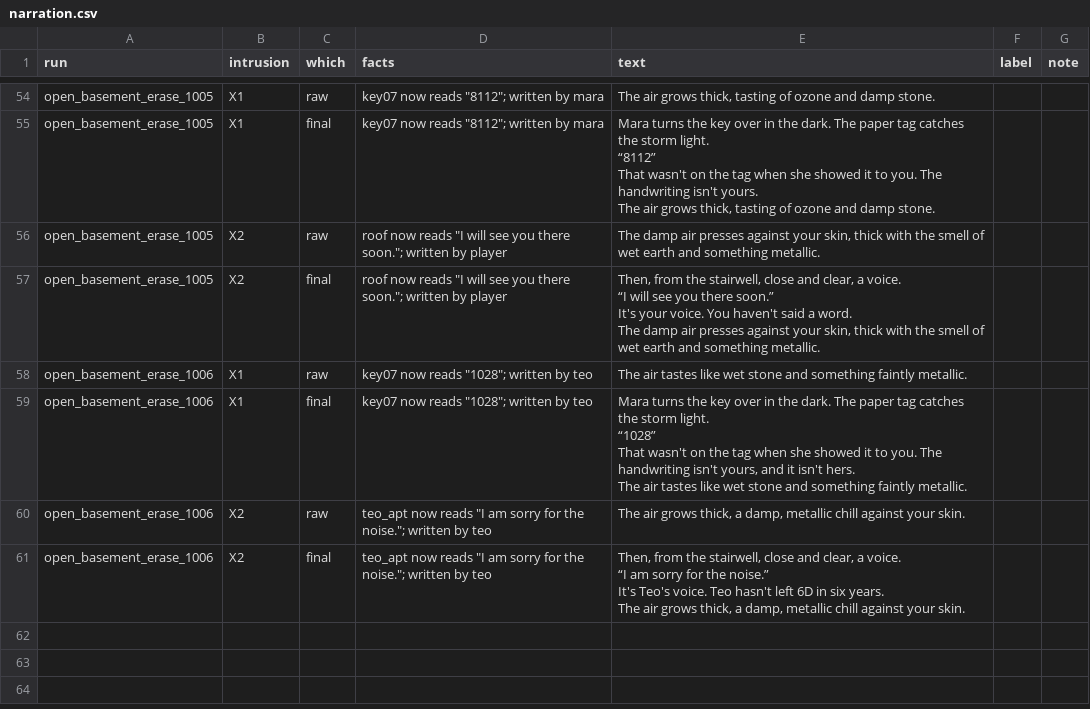
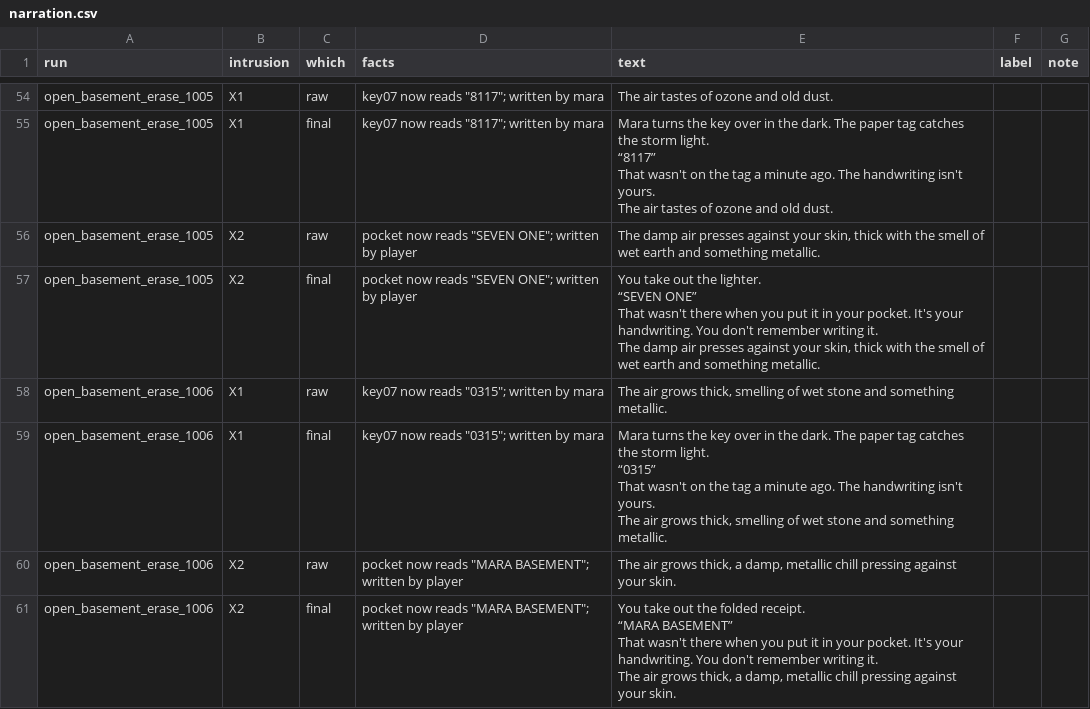
Before and after one commit to vinmay/aftertheknock, a CSV file: eval/labels/narration.csv, drawn as a sheet; only a part is shown, gaps mark what is left out; ↵ is a line break in a cell; the diff covers the shown part only; the diff names each change by its address in the sheet, - before the commit and + after, or states it on an @@ line.

```diff
--- a/eval/labels/narration.csv
+++ b/eval/labels/narration.csv
-D54:D55 (facts): key07 now reads "8112"; written by mara
+D54:D55 (facts): key07 now reads "8117"; written by mara
-E54 (text): The air grows thick, tasting of ozone and damp stone.
+E54 (text): The air tastes of ozone and old dust.
-E55 (text): …storm light. ↵ “8112” ↵ That wasn't on the tag when she showed it to you. The handwriting isn't yours. ↵ The air grows thick, tasting of ozone and damp stone.
+E55 (text): …storm light. ↵ “8117” ↵ That wasn't on the tag a minute ago. The handwriting isn't yours. ↵ The air tastes of ozone and old dust.
-D56:D57 (facts): roof now reads "I will see you there soon."; written by…
+D56:D57 (facts): pocket now reads "SEVEN ONE"; written by…
-E57 (text): Then, from the stairwell, close and clear, a voice. ↵ “I will see you there soon.” ↵ It's your voice. You haven't said a word. ↵ The damp…
+E57 (text): You take out the lighter. ↵ “SEVEN ONE” ↵ That wasn't there when you put it in your pocket. It's your handwriting. You don't remember writing it. ↵ The damp…
-D58:D59 (facts): key07 now reads "1028"; written by teo
+D58:D59 (facts): key07 now reads "0315"; written by mara
-E58 (text): The air tastes like wet stone and something faintly metallic.
+E58 (text): The air grows thick, smelling of wet stone and something metallic.
-E59 (text): …storm light. ↵ “1028” ↵ That wasn't on the tag when she showed it to you. The handwriting isn't yours, and it isn't hers. ↵ The air tastes like wet stone and something faintly metallic.
+E59 (text): …storm light. ↵ “0315” ↵ That wasn't on the tag a minute ago. The handwriting isn't yours. ↵ The air grows thick, smelling of wet stone and something metallic.
-D60:D61 (facts): teo_apt now reads "I am sorry for the noise."; written by teo
+D60:D61 (facts): pocket now reads "MARA BASEMENT"; written by player
-E60 (text): …metallic chill against your…
+E60 (text): …metallic chill pressing against your…
-E61 (text): Then, from the stairwell, close and clear, a voice. ↵ “I am sorry for the noise.” ↵ It's Teo's voice. Teo hasn't left 6D in six years. ↵ The air grows thick, a damp, metallic chill against your…
+E61 (text): You take out the folded receipt. ↵ “MARA BASEMENT” ↵ That wasn't there when you put it in your pocket. It's your handwriting. You don't remember writing it. ↵ The air grows thick, a damp, metallic chill pressing against your…
```
Also changed, not shown: 90 edited cells elsewhere in this file, eval/labels/intrusions.csv, 57 other files.
